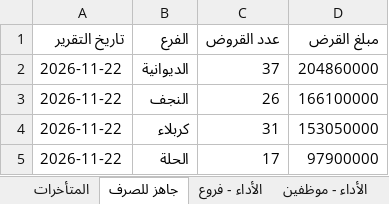
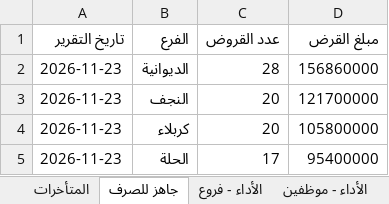
Before and after one commit to fahaD22-sys/amalkom-dashboard, an Excel workbook: output/dashboard_output.xlsx, sheet جاهز للصرف, drawn as a sheet; values as stored, in another font and other column widths than the file's, no borders; the diff names each change by its address in the sheet, - before the commit and + after, or states it on an @@ line.

```diff
--- a/output/dashboard_output.xlsx (sheet جاهز للصرف)
+++ b/output/dashboard_output.xlsx (sheet جاهز للصرف)
-A2:A5 (تاريخ التقرير): 2026-11-22
+A2:A5 (تاريخ التقرير): 2026-11-23
-C2 (عدد القروض): 37
+C2 (عدد القروض): 28
-D2 (مبلغ القرض): 204860000
+D2 (مبلغ القرض): 156860000
-C3 (عدد القروض): 26
+C3 (عدد القروض): 20
-D3 (مبلغ القرض): 166100000
+D3 (مبلغ القرض): 121700000
-C4 (عدد القروض): 31
+C4 (عدد القروض): 20
-D4 (مبلغ القرض): 153050000
+D4 (مبلغ القرض): 105800000
-D5 (مبلغ القرض): 97900000
+D5 (مبلغ القرض): 95400000
```
Also changed, not shown: sheet الأداء - موظفين, sheet الأداء - فروع, sheet التاريخ, sheet المتأخرات, sheet الأرصدة.
